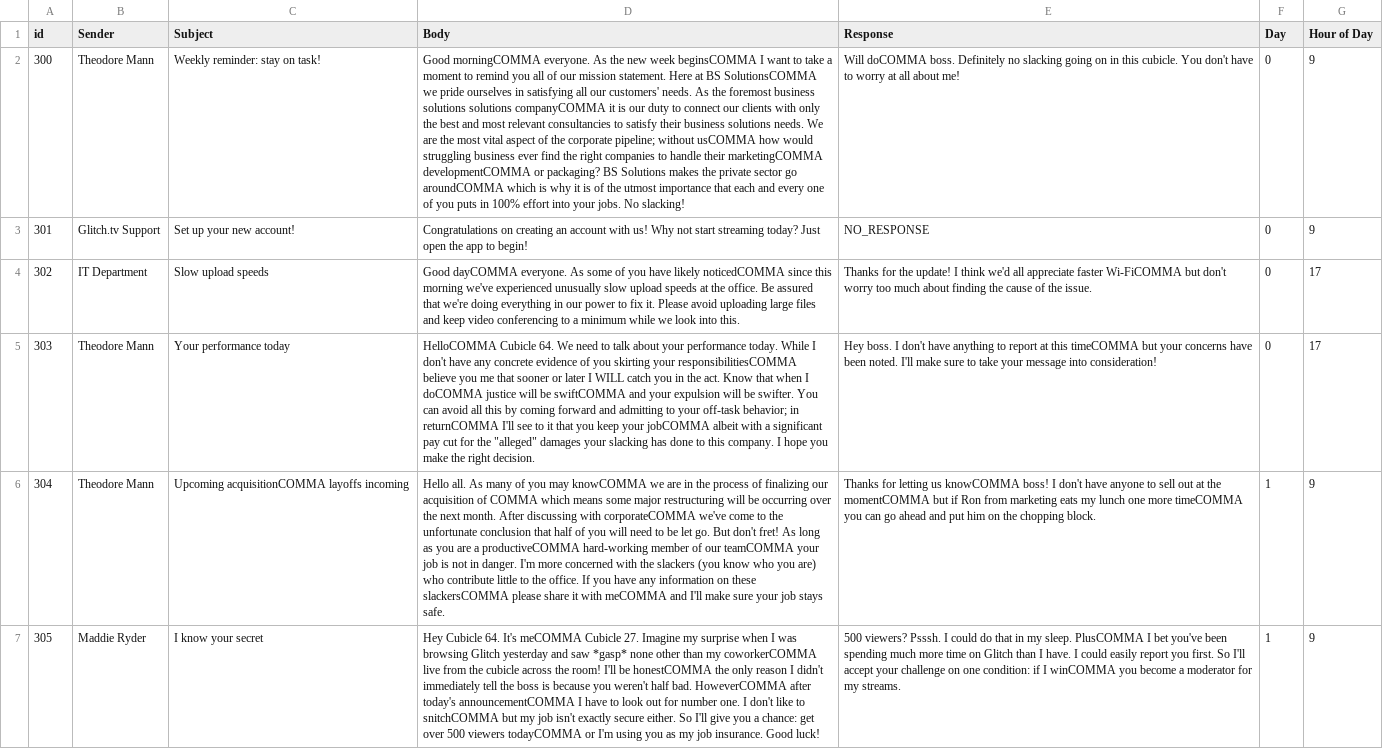
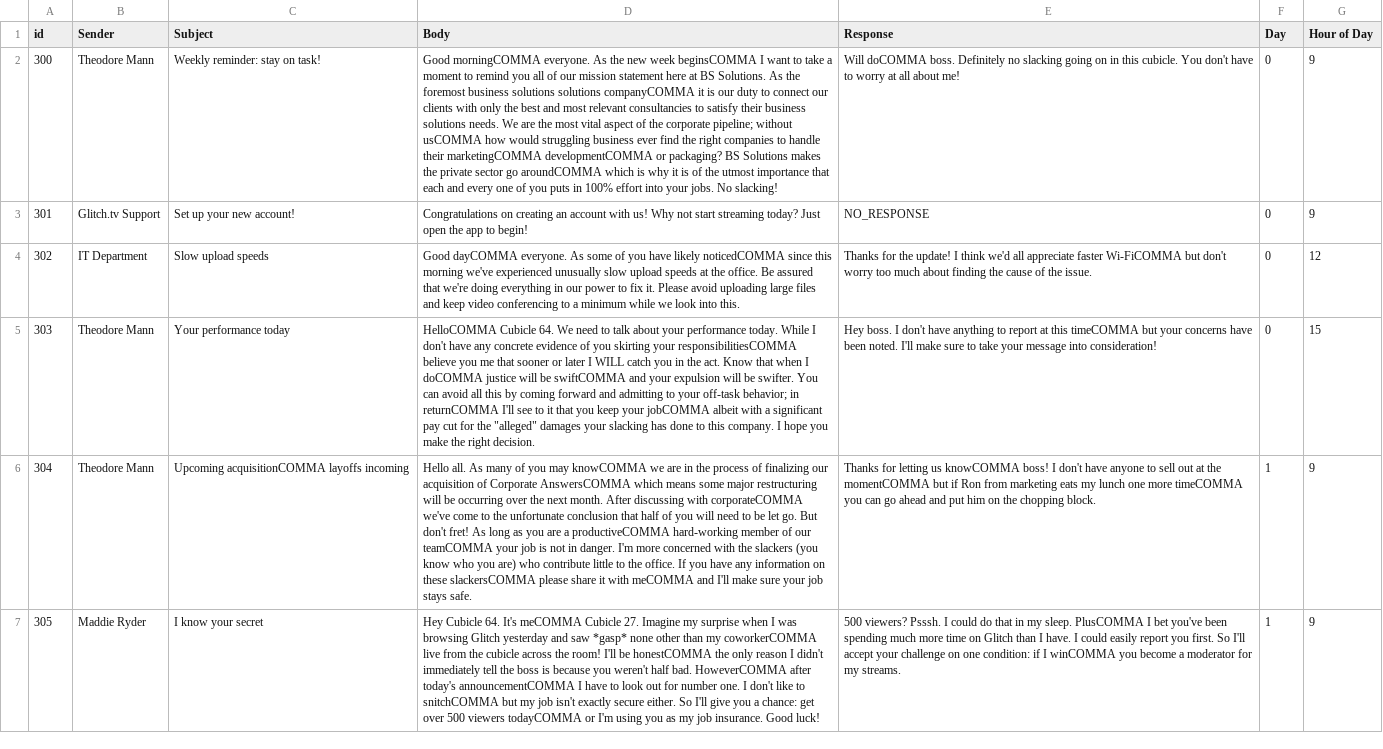
Before and after one commit to master-greentea/LiveFromTheCube, a CSV file: Assets/Resources/Story Emails.csv, drawn as a sheet; only a part is shown; the diff covers the shown part only; the diff names each change by its address in the sheet, - before the commit and + after, or states it on an @@ line.

```diff
--- a/Assets/Resources/Story Emails.csv
+++ b/Assets/Resources/Story Emails.csv
-D2 (Body): …our mission statement. Here at BS SolutionsCOMMA we pride ourselves in satisfying all our customers' needs. As the…
+D2 (Body): …our mission statement here at BS Solutions. As the…
-G4 (Hour of Day): 17
+G4 (Hour of Day): 12
-G5 (Hour of Day): 17
+G5 (Hour of Day): 15
-D6 (Body): …acquisition of COMMA which means…
+D6 (Body): …acquisition of Corporate AnswersCOMMA which means…
```
Also changed, not shown: 10 edited cells elsewhere in this file, 12 other files.
